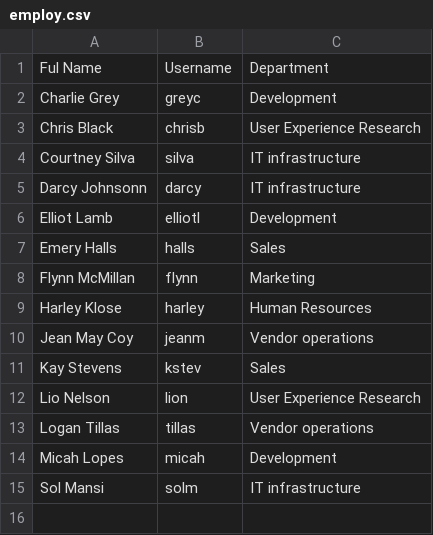
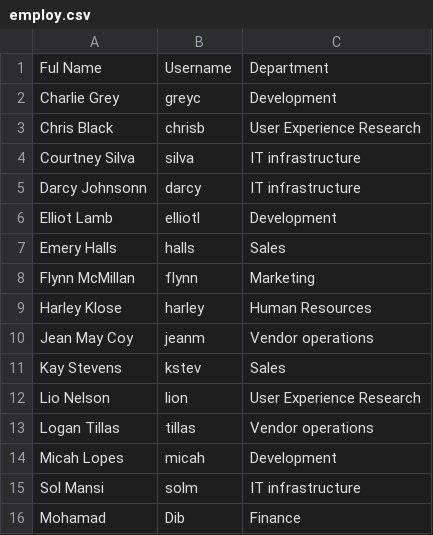
Before and after one commit to mohamaddibai/Coursera, a CSV file: employ.csv, drawn as a sheet; the diff names each change by its address in the sheet, - before the commit and + after, or states it on an @@ line.

Commit message:
just another test

```diff
--- a/employ.csv
+++ b/employ.csv
+row 16: Mohamad | Dib | Finance
```
